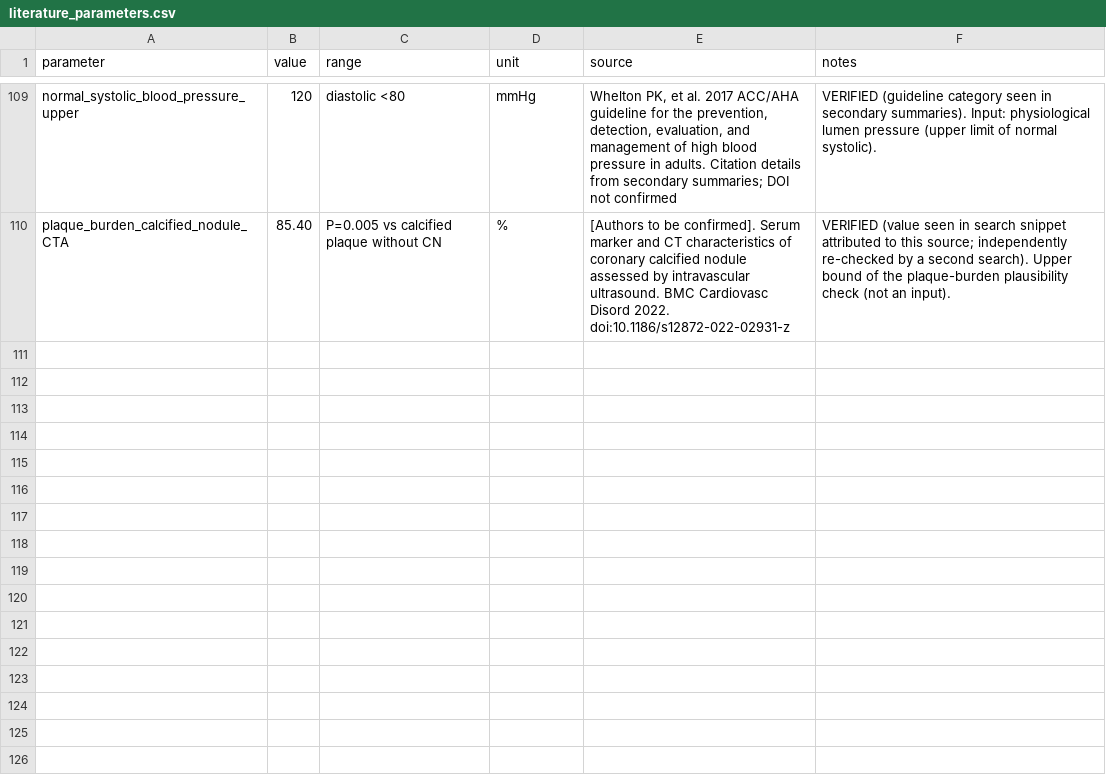
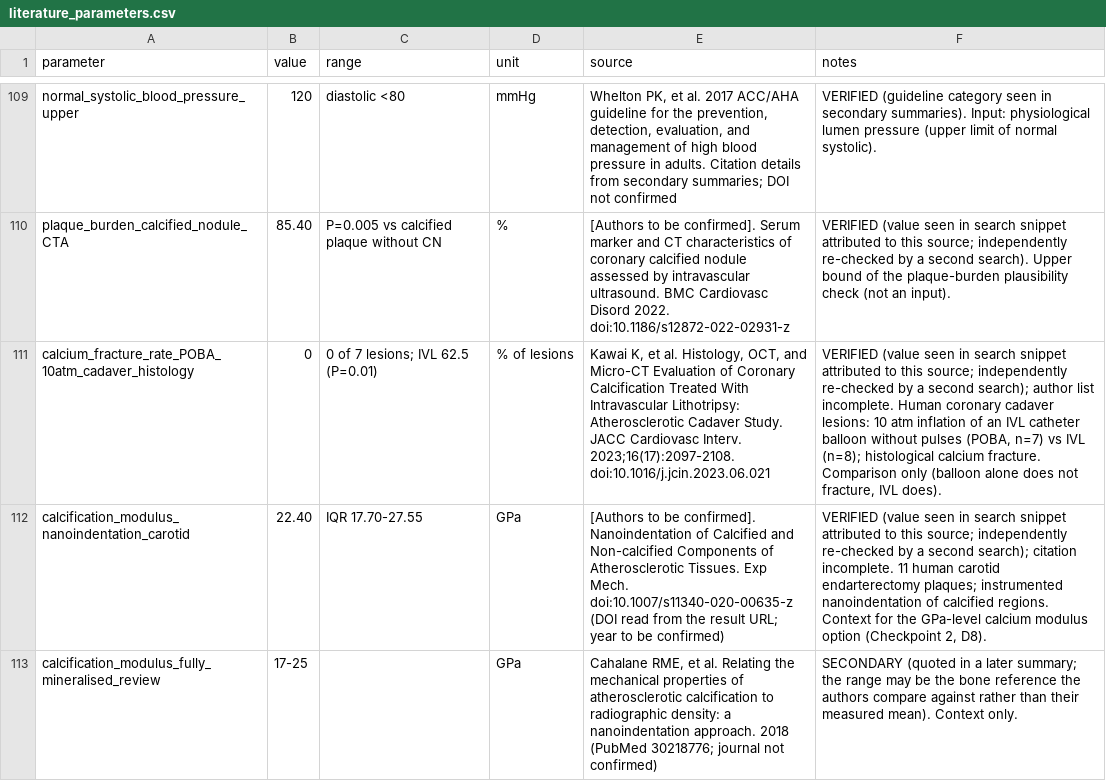
Before and after one commit to YazanGharaibeh2/DigitalTwins, a CSV file: digital-twin-ivl/params/literature_parameters.csv, drawn as a sheet; only a part is shown, gaps mark what is left out; the diff names each change by its address in the sheet, - before the commit and + after, or states it on an @@ line.

```diff
--- a/digital-twin-ivl/params/literature_parameters.csv
+++ b/digital-twin-ivl/params/literature_parameters.csv
+row 111: calcium_fracture_rate_POBA_10atm_cadaver_histology | 0 | 0 of 7 lesions; IVL 62.5 (P=0.01) | % of lesions | Kawai K, et al. Histology, OCT, and Micro-CT Evaluation of Coronary Calcification Treated With Intravascular Lithotripsy: Atherosclerotic Cadaver Study. JACC Cardiovasc Interv. 2023;16(17):2097-2108. doi:10.1016/j.jcin.2023.06.021 | VERIFIED (value seen in search snippet attributed to this source; independently re-checked by a second search); author list incomplete. Human coronary cadaver lesions: 10 atm inflation of an IVL catheter balloon without pulses (POBA, n=7) vs IVL (n=8); histological calcium fracture. Comparison only (balloon alone does not fracture, IVL does).
+row 112: calcification_modulus_nanoindentation_carotid | 22.40 | IQR 17.70-27.55 | GPa | [Authors to be confirmed]. Nanoindentation of Calcified and Non-calcified Components of Atherosclerotic Tissues. Exp Mech. doi:10.1007/s11340-020-00635-z (DOI read from the result URL; year to be confirmed) | VERIFIED (value seen in search snippet attributed to this source; independently re-checked by a second search); citation incomplete. 11 human carotid endarterectomy plaques; instrumented nanoindentation of calcified regions. Context for the GPa-level calcium modulus option (Checkpoint 2, D8).
+row 113: calcification_modulus_fully_mineralised_review | 17-25 |  | GPa | Cahalane RME, et al. Relating the mechanical properties of atherosclerotic calcification to radiographic density: a nanoindentation approach. 2018 (PubMed 30218776; journal not confirmed) | SECONDARY (quoted in a later summary; the range may be the bone reference the authors compare against rather than their measured mean). Context only.
```
Also changed, not shown: 3 other files.
